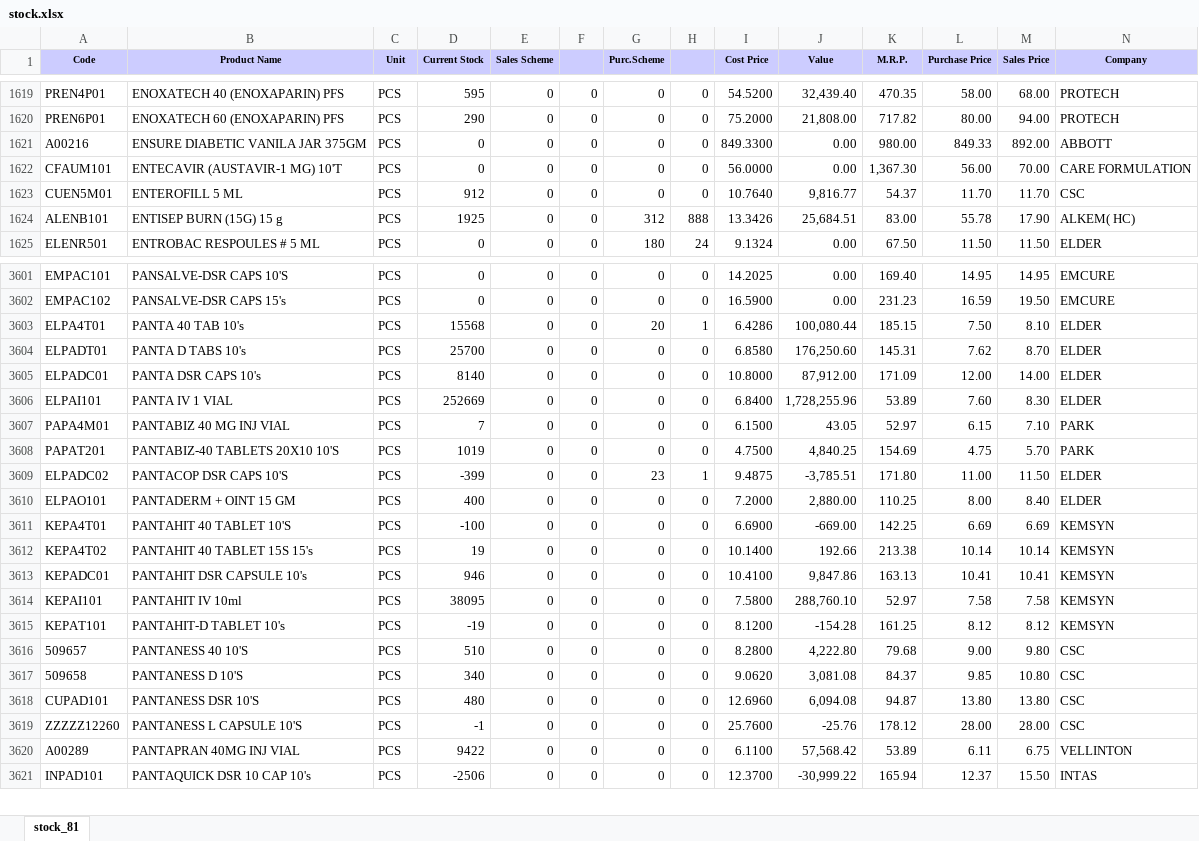
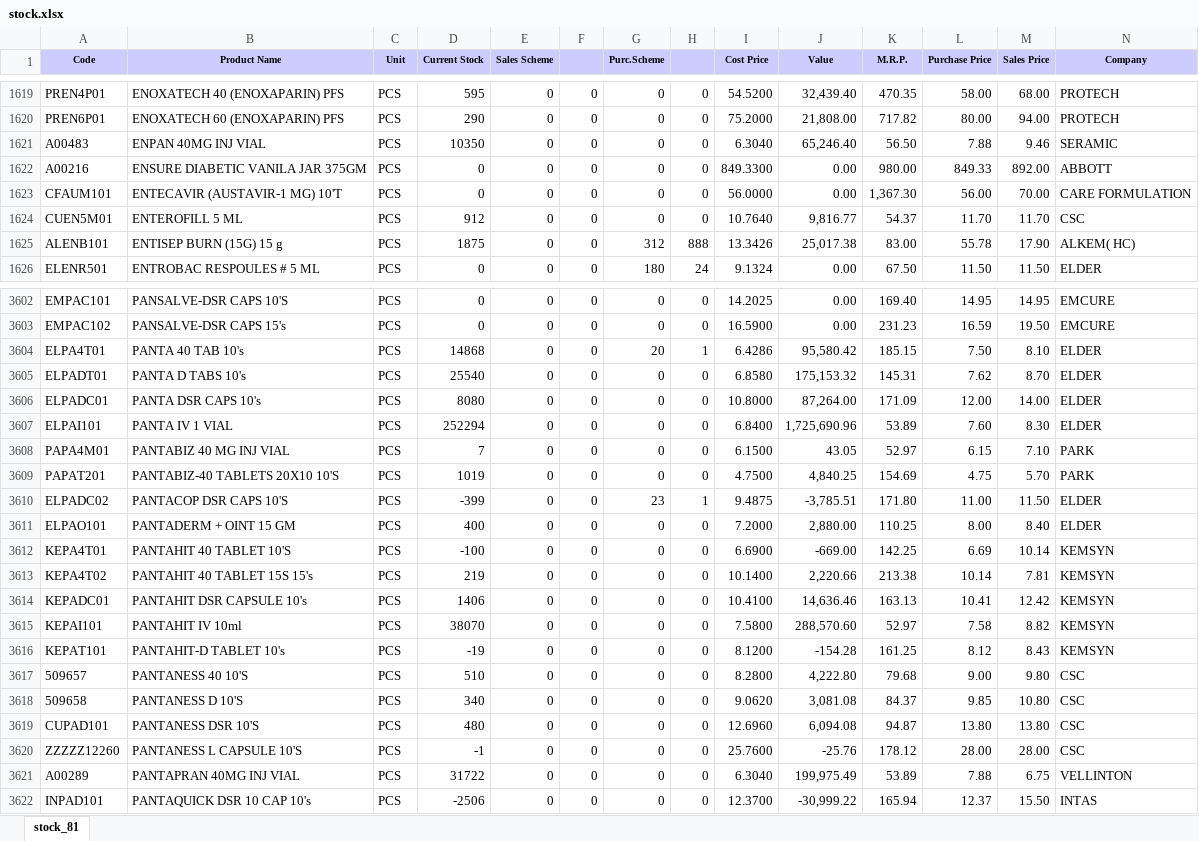
Before and after one commit to ishwarpharma/ishwarone, an Excel workbook: stock.xlsx, sheet stock_81, drawn as a sheet; only a part is shown, gaps mark what is left out; values as stored, in another font and other column widths than the file's, no borders; addresses are those after the commit; rows hold the shown columns only; the diff covers the shown part only; the diff names each change by its address in the sheet, - before the commit and + after, or states it on an @@ line.

Commit message:
Add files via upload

```diff
--- a/stock.xlsx (sheet stock_81)
+++ b/stock.xlsx (sheet stock_81)
+row 1621: A00483 | ENPAN 40MG INJ VIAL | PCS | 10350 | 0 | 0 | 0 | 0 | 6.3040 | 65,246.40 | 56.50 | 7.88 | 9.46 | SERAMIC
-D1625 (Current Stock): 1925
+D1625 (Current Stock): 1875
-J1625 (Value): 25,684.51
+J1625 (Value): 25,017.38
-D3604 (Current Stock): 15568
+D3604 (Current Stock): 14868
-J3604 (Value): 100,080.44
+J3604 (Value): 95,580.42
-D3605 (Current Stock): 25700
+D3605 (Current Stock): 25540
-J3605 (Value): 176,250.60
+J3605 (Value): 175,153.32
-D3606 (Current Stock): 8140
+D3606 (Current Stock): 8080
-J3606 (Value): 87,912.00
+J3606 (Value): 87,264.00
-D3607 (Current Stock): 252669
+D3607 (Current Stock): 252294
-J3607 (Value): 1,728,255.96
+J3607 (Value): 1,725,690.96
-M3612 (Sales Price): 6.69
+M3612 (Sales Price): 10.14
-D3613 (Current Stock): 19
+D3613 (Current Stock): 219
-J3613 (Value): 192.66
+J3613 (Value): 2,220.66
-M3613 (Sales Price): 10.14
+M3613 (Sales Price): 7.81
-D3614 (Current Stock): 946
+D3614 (Current Stock): 1406
-J3614 (Value): 9,847.86
+J3614 (Value): 14,636.46
-M3614 (Sales Price): 10.41
+M3614 (Sales Price): 12.42
-D3615 (Current Stock): 38095
+D3615 (Current Stock): 38070
-J3615 (Value): 288,760.10
+J3615 (Value): 288,570.60
-M3615 (Sales Price): 7.58
+M3615 (Sales Price): 8.82
-M3616 (Sales Price): 8.12
+M3616 (Sales Price): 8.43
-D3621 (Current Stock): 9422
+D3621 (Current Stock): 31722
-I3621 (Cost Price): 6.1100
+I3621 (Cost Price): 6.3040
-J3621 (Value): 57,568.42
+J3621 (Value): 199,975.49
-L3621 (Purchase Price): 6.11
+L3621 (Purchase Price): 7.88
```
Also changed, not shown: 1102 edited cells elsewhere in this sheet.
